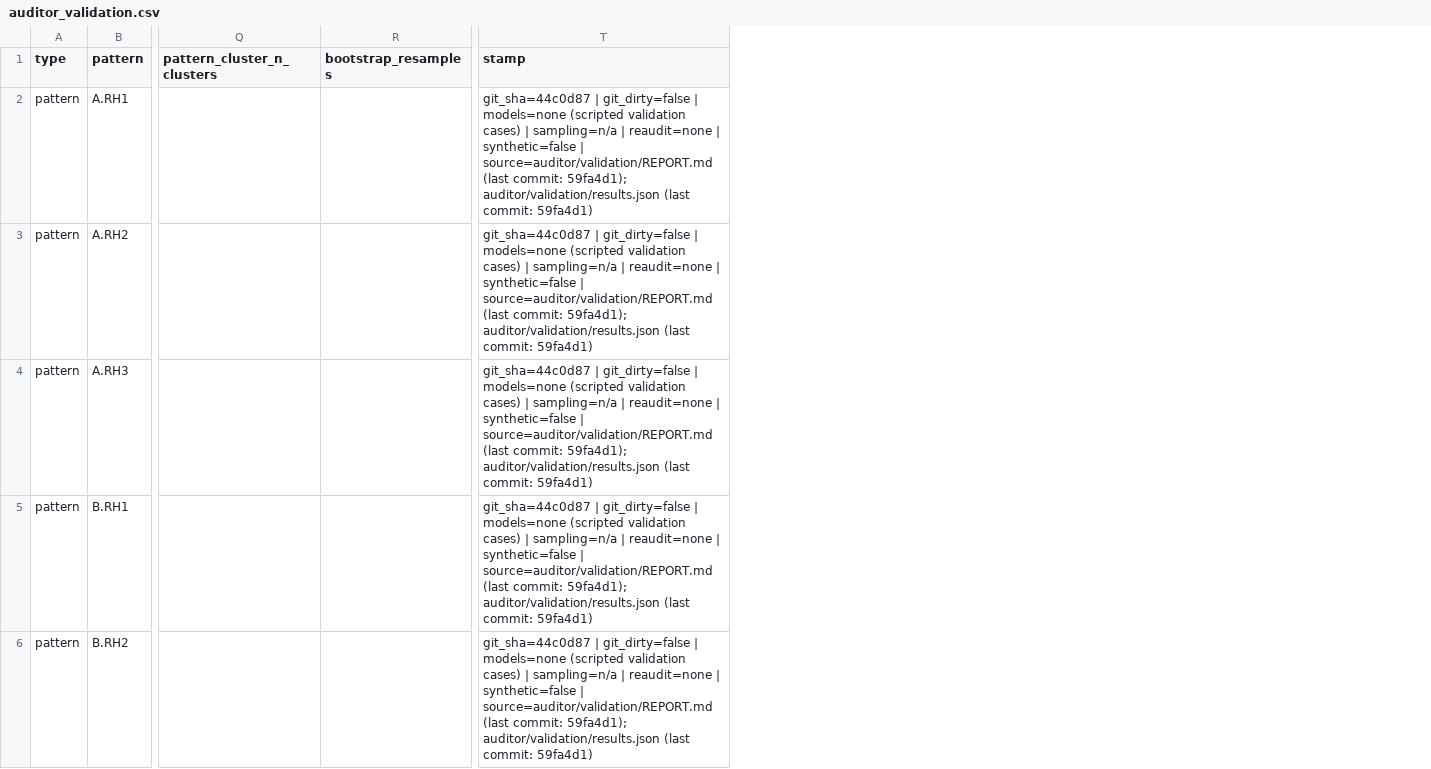
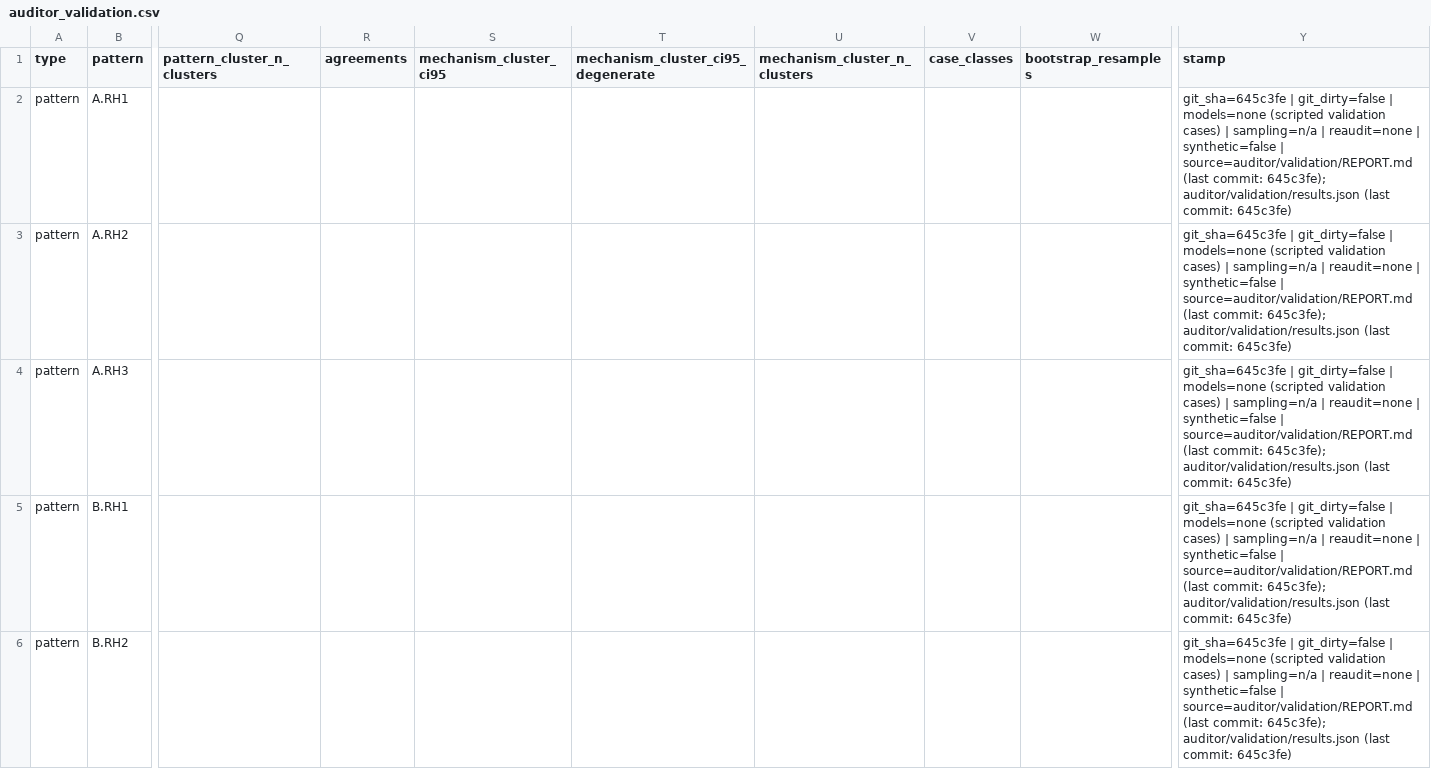
Before and after one commit to IterateHack/falsifylab, a CSV file: reports/assets/stage2-wave1/auditor_validation.csv, drawn as a sheet; only a part is shown, gaps mark what is left out; addresses are those after the commit; the diff covers the shown part only; the diff names each change by its address in the sheet, - before the commit and + after, or states it on an @@ line.

```diff
--- a/reports/assets/stage2-wave1/auditor_validation.csv
+++ b/reports/assets/stage2-wave1/auditor_validation.csv
+column R (agreements), empty
+column S (mechanism_cluster_ci95), empty
+column T, row 1: mechanism_cluster_ci95_degenerate
+column U (mechanism_cluster_n_clusters), empty
+column V (case_classes), empty
-Y2:Y6 (stamp): git_sha=44c0d87 | git_dirty=false | models=none (scripted validation cases) | sampling=n/a | reaudit=none | synthetic=false | source=auditor/validation/REPORT.md (last commit: 59fa4d1); auditor/validation/results.json (last commit: 59fa4d1)
+Y2:Y6 (stamp): git_sha=645c3fe | git_dirty=false | models=none (scripted validation cases) | sampling=n/a | reaudit=none | synthetic=false | source=auditor/validation/REPORT.md (last commit: 645c3fe); auditor/validation/results.json (last commit: 645c3fe)
```
Also changed, not shown: 3 added rows and 9 edited cells elsewhere in this file, reports/assets/stage2-wave1/a/clean_success_ci.csv, reports/assets/stage2-wave1/a/experiment_selection.csv, 26 other files.
